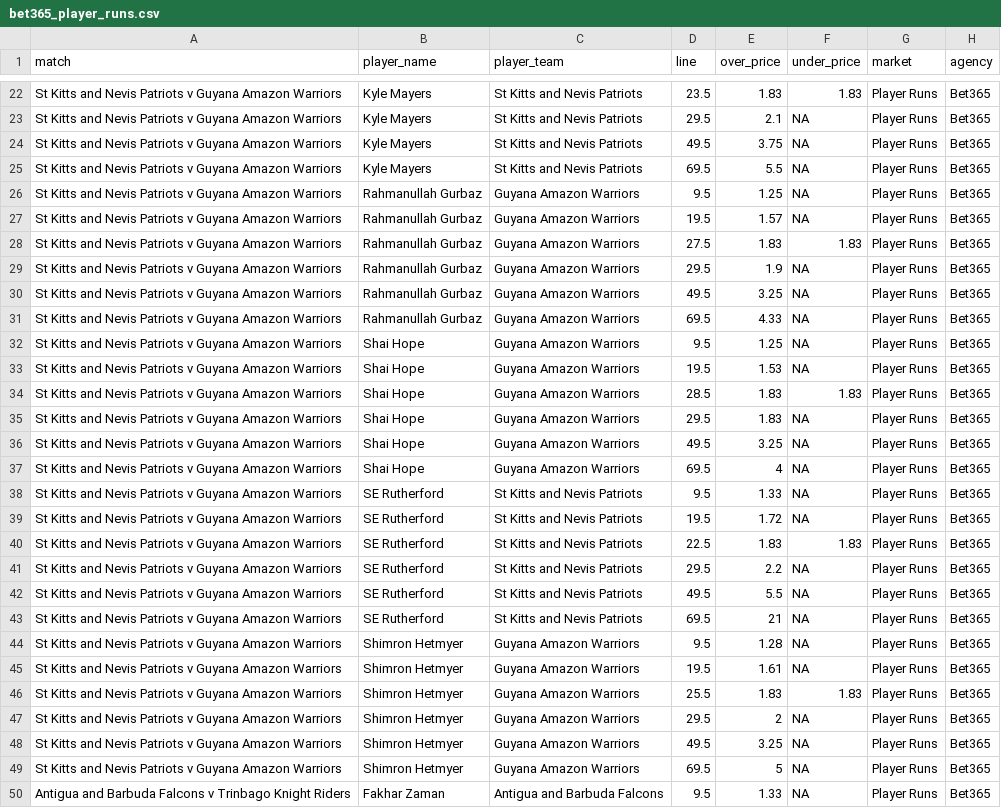
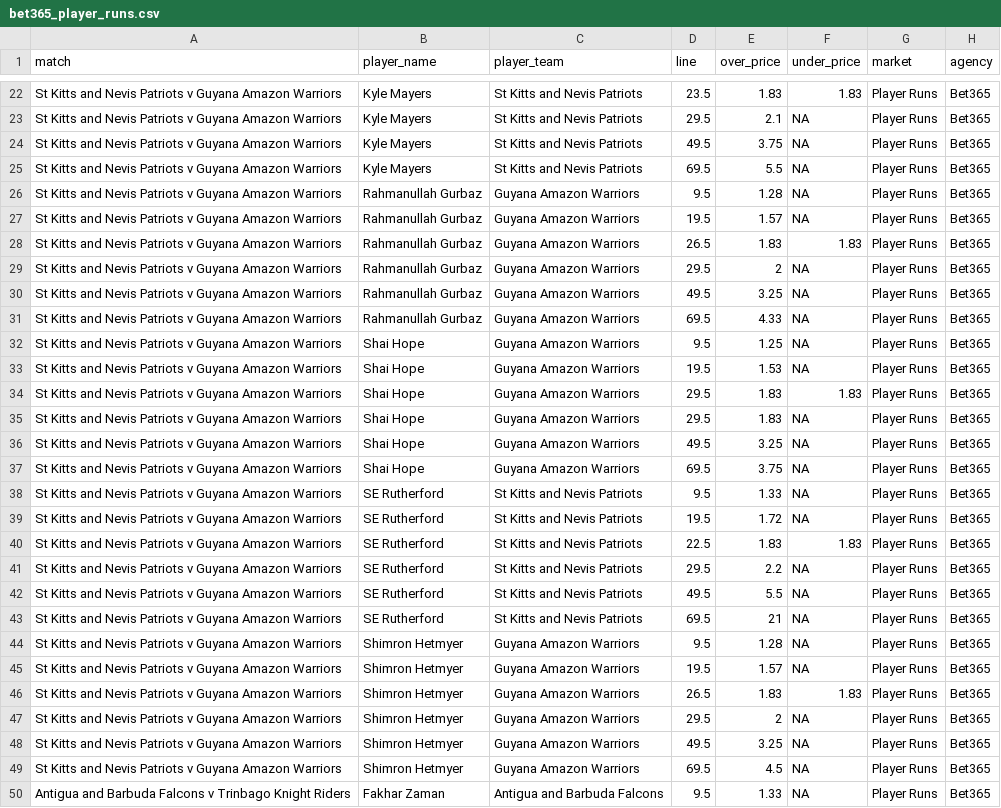
Before and after one commit to jamesbrown1417/Cricket-Analysis, a CSV file: Data/T20s/CPL/scraped_odds/bet365_player_runs.csv, drawn as a sheet; only a part is shown, gaps mark what is left out.

```diff
--- a/Data/T20s/CPL/scraped_odds/bet365_player_runs.csv
+++ b/Data/T20s/CPL/scraped_odds/bet365_player_runs.csv
@@ -25,6 +25,6 @@ St Kitts and Nevis Patriots v Guyana Amazon Warriors,Kyle Mayers,St Kitts and Ne
 St Kitts and Nevis Patriots v Guyana Amazon Warriors,Kyle Mayers,St Kitts and Nevis Patriots,69.5,5.5,NA,Player Runs,Bet365
-St Kitts and Nevis Patriots v Guyana Amazon Warriors,Rahmanullah Gurbaz,Guyana Amazon Warriors,9.5,1.25,NA,Player Runs,Bet365
+St Kitts and Nevis Patriots v Guyana Amazon Warriors,Rahmanullah Gurbaz,Guyana Amazon Warriors,9.5,1.28,NA,Player Runs,Bet365
 St Kitts and Nevis Patriots v Guyana Amazon Warriors,Rahmanullah Gurbaz,Guyana Amazon Warriors,19.5,1.57,NA,Player Runs,Bet365
-St Kitts and Nevis Patriots v Guyana Amazon Warriors,Rahmanullah Gurbaz,Guyana Amazon Warriors,27.5,1.83,1.83,Player Runs,Bet365
-St Kitts and Nevis Patriots v Guyana Amazon Warriors,Rahmanullah Gurbaz,Guyana Amazon Warriors,29.5,1.9,NA,Player Runs,Bet365
+St Kitts and Nevis Patriots v Guyana Amazon Warriors,Rahmanullah Gurbaz,Guyana Amazon Warriors,26.5,1.83,1.83,Player Runs,Bet365
+St Kitts and Nevis Patriots v Guyana Amazon Warriors,Rahmanullah Gurbaz,Guyana Amazon Warriors,29.5,2,NA,Player Runs,Bet365
 St Kitts and Nevis Patriots v Guyana Amazon Warriors,Rahmanullah Gurbaz,Guyana Amazon Warriors,49.5,3.25,NA,Player Runs,Bet365
@@ -33,6 +33,6 @@ St Kitts and Nevis Patriots v Guyana Amazon Warriors,Shai Hope,Guyana Amazon War
 St Kitts and Nevis Patriots v Guyana Amazon Warriors,Shai Hope,Guyana Amazon Warriors,19.5,1.53,NA,Player Runs,Bet365
-St Kitts and Nevis Patriots v Guyana Amazon Warriors,Shai Hope,Guyana Amazon Warriors,28.5,1.83,1.83,Player Runs,Bet365
+St Kitts and Nevis Patriots v Guyana Amazon Warriors,Shai Hope,Guyana Amazon Warriors,29.5,1.83,1.83,Player Runs,Bet365
 St Kitts and Nevis Patriots v Guyana Amazon Warriors,Shai Hope,Guyana Amazon Warriors,29.5,1.83,NA,Player Runs,Bet365
 St Kitts and Nevis Patriots v Guyana Amazon Warriors,Shai Hope,Guyana Amazon Warriors,49.5,3.25,NA,Player Runs,Bet365
-St Kitts and Nevis Patriots v Guyana Amazon Warriors,Shai Hope,Guyana Amazon Warriors,69.5,4,NA,Player Runs,Bet365
+St Kitts and Nevis Patriots v Guyana Amazon Warriors,Shai Hope,Guyana Amazon Warriors,69.5,3.75,NA,Player Runs,Bet365
 St Kitts and Nevis Patriots v Guyana Amazon Warriors,SE Rutherford,St Kitts and Nevis Patriots,9.5,1.33,NA,Player Runs,Bet365
@@ -44,7 +44,7 @@ St Kitts and Nevis Patriots v Guyana Amazon Warriors,SE Rutherford,St Kitts and
 St Kitts and Nevis Patriots v Guyana Amazon Warriors,Shimron Hetmyer,Guyana Amazon Warriors,9.5,1.28,NA,Player Runs,Bet365
-St Kitts and Nevis Patriots v Guyana Amazon Warriors,Shimron Hetmyer,Guyana Amazon Warriors,19.5,1.61,NA,Player Runs,Bet365
-St Kitts and Nevis Patriots v Guyana Amazon Warriors,Shimron Hetmyer,Guyana Amazon Warriors,25.5,1.83,1.83,Player Runs,Bet365
+St Kitts and Nevis Patriots v Guyana Amazon Warriors,Shimron Hetmyer,Guyana Amazon Warriors,19.5,1.57,NA,Player Runs,Bet365
+St Kitts and Nevis Patriots v Guyana Amazon Warriors,Shimron Hetmyer,Guyana Amazon Warriors,26.5,1.83,1.83,Player Runs,Bet365
 St Kitts and Nevis Patriots v Guyana Amazon Warriors,Shimron Hetmyer,Guyana Amazon Warriors,29.5,2,NA,Player Runs,Bet365
 St Kitts and Nevis Patriots v Guyana Amazon Warriors,Shimron Hetmyer,Guyana Amazon Warriors,49.5,3.25,NA,Player Runs,Bet365
-St Kitts and Nevis Patriots v Guyana Amazon Warriors,Shimron Hetmyer,Guyana Amazon Warriors,69.5,5,NA,Player Runs,Bet365
+St Kitts and Nevis Patriots v Guyana Amazon Warriors,Shimron Hetmyer,Guyana Amazon Warriors,69.5,4.5,NA,Player Runs,Bet365
 Antigua and Barbuda Falcons v Trinbago Knight Riders,Fakhar Zaman,Antigua and Barbuda Falcons,9.5,1.33,NA,Player Runs,Bet365
```
Also changed, not shown: Data/T20s/CPL/scraped_odds/bet365_runs_at_first_wicket.csv, Data/T20s/CPL/scraped_odds/bet365_team_sixes.csv, 20 other files.
